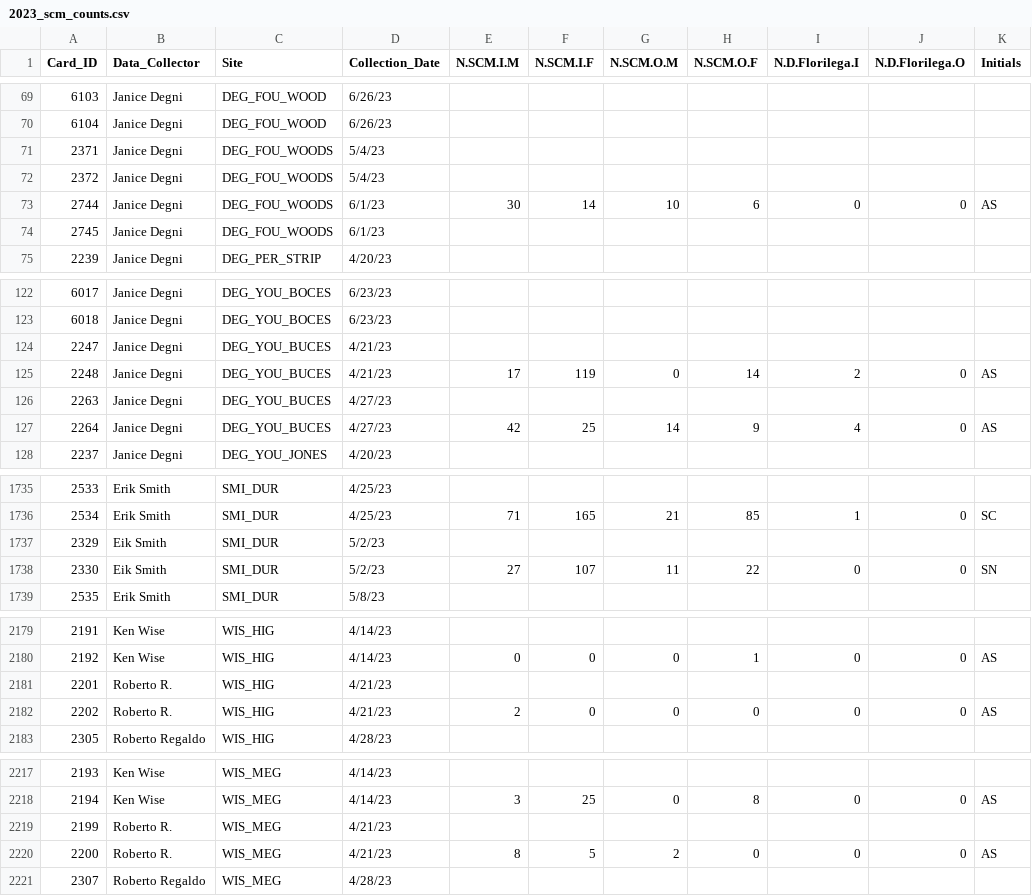
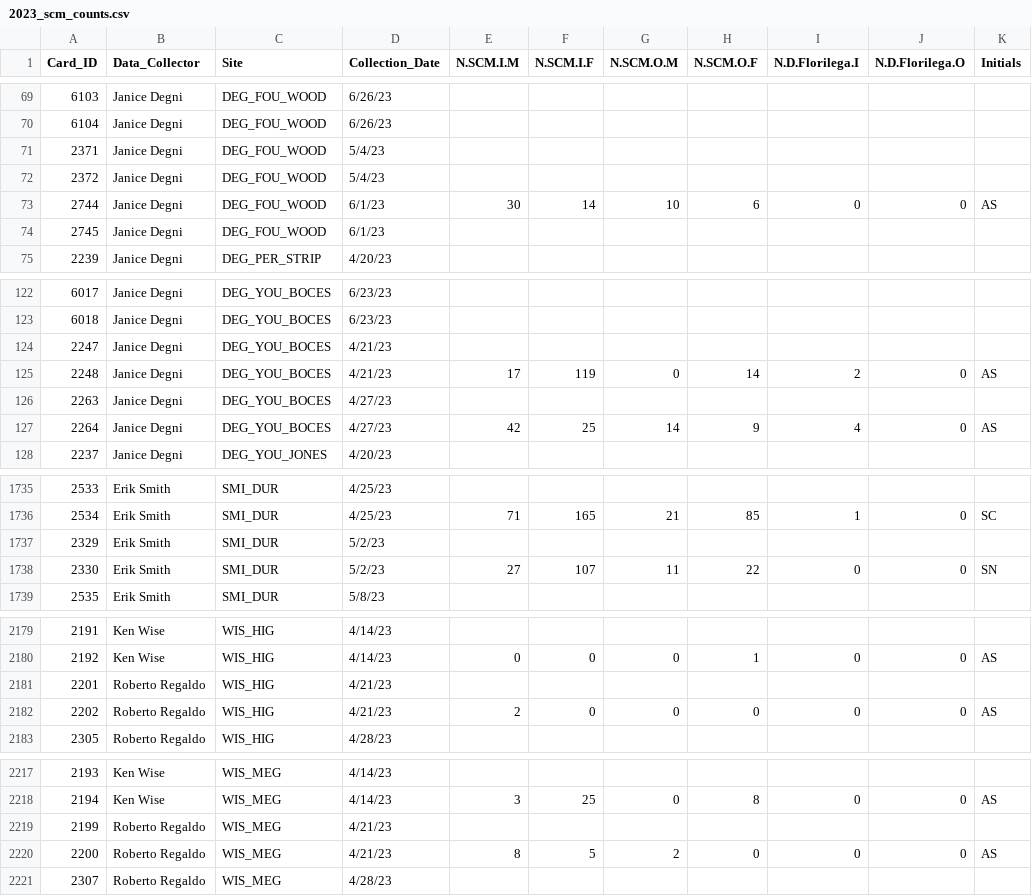
Before and after one commit to chloecho31/cornell, a CSV file: SCM/2023/Data/2023_scm_counts.csv, drawn as a sheet; only a part is shown, gaps mark what is left out.

Commit message:
plot weekly sticky card counts

```diff
--- a/SCM/2023/Data/2023_scm_counts.csv
+++ b/SCM/2023/Data/2023_scm_counts.csv
@@ -70,6 +70,6 @@
 6104,Janice Degni,DEG_FOU_WOOD,6/26/23,,,,,,,
-2371,Janice Degni,DEG_FOU_WOODS,5/4/23,,,,,,,
-2372,Janice Degni,DEG_FOU_WOODS,5/4/23,,,,,,,
-2744,Janice Degni,DEG_FOU_WOODS,6/1/23,30,14,10,6,0,0,AS
-2745,Janice Degni,DEG_FOU_WOODS,6/1/23,,,,,,,
+2371,Janice Degni,DEG_FOU_WOOD,5/4/23,,,,,,,
+2372,Janice Degni,DEG_FOU_WOOD,5/4/23,,,,,,,
+2744,Janice Degni,DEG_FOU_WOOD,6/1/23,30,14,10,6,0,0,AS
+2745,Janice Degni,DEG_FOU_WOOD,6/1/23,,,,,,,
 2239,Janice Degni,DEG_PER_STRIP,4/20/23,,,,,,,
@@ -123,6 +123,6 @@
 6018,Janice Degni,DEG_YOU_BOCES,6/23/23,,,,,,,
-2247,Janice Degni,DEG_YOU_BUCES,4/21/23,,,,,,,
-2248,Janice Degni,DEG_YOU_BUCES,4/21/23,17,119,0,14,2,0,AS
-2263,Janice Degni,DEG_YOU_BUCES,4/27/23,,,,,,,
-2264,Janice Degni,DEG_YOU_BUCES,4/27/23,42,25,14,9,4,0,AS
+2247,Janice Degni,DEG_YOU_BOCES,4/21/23,,,,,,,
+2248,Janice Degni,DEG_YOU_BOCES,4/21/23,17,119,0,14,2,0,AS
+2263,Janice Degni,DEG_YOU_BOCES,4/27/23,,,,,,,
+2264,Janice Degni,DEG_YOU_BOCES,4/27/23,42,25,14,9,4,0,AS
 2237,Janice Degni,DEG_YOU_JONES,4/20/23,,,,,,,
@@ -1736,4 +1736,4 @@
 2534,Erik Smith,SMI_DUR,4/25/23,71,165,21,85,1,0,SC
-2329,Eik Smith,SMI_DUR,5/2/23,,,,,,,
-2330,Eik Smith,SMI_DUR,5/2/23,27,107,11,22,0,0,SN
+2329,Erik Smith,SMI_DUR,5/2/23,,,,,,,
+2330,Erik Smith,SMI_DUR,5/2/23,27,107,11,22,0,0,SN
 2535,Erik Smith,SMI_DUR,5/8/23,,,,,,,
@@ -2180,4 +2180,4 @@
 2192,Ken Wise,WIS_HIG,4/14/23,0,0,0,1,0,0,AS
-2201,Roberto R.,WIS_HIG,4/21/23,,,,,,,
-2202,Roberto R.,WIS_HIG,4/21/23,2,0,0,0,0,0,AS
+2201,Roberto Regaldo,WIS_HIG,4/21/23,,,,,,,
+2202,Roberto Regaldo,WIS_HIG,4/21/23,2,0,0,0,0,0,AS
 2305,Roberto Regaldo,WIS_HIG,4/28/23,,,,,,,
@@ -2218,4 +2218,4 @@
 2194,Ken Wise,WIS_MEG,4/14/23,3,25,0,8,0,0,AS
-2199,Roberto R.,WIS_MEG,4/21/23,,,,,,,
-2200,Roberto R.,WIS_MEG,4/21/23,8,5,2,0,0,0,AS
+2199,Roberto Regaldo,WIS_MEG,4/21/23,,,,,,,
+2200,Roberto Regaldo,WIS_MEG,4/21/23,8,5,2,0,0,0,AS
 2307,Roberto Regaldo,WIS_MEG,4/28/23,,,,,,,
```
Also changed, not shown: 14 other files.
